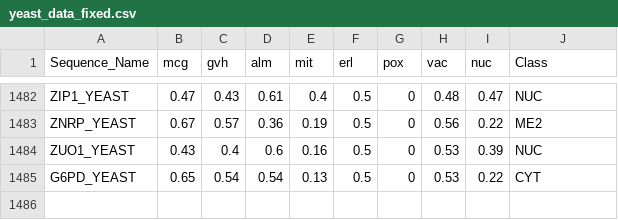
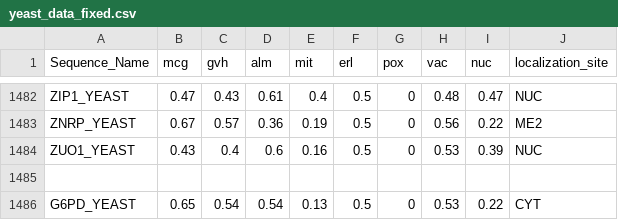
Before and after one commit to mitibbitts/CSC310, a CSV file: yeast_data_fixed.csv, drawn as a sheet; only a part is shown, gaps mark what is left out; the diff names each change by its address in the sheet, - before the commit and + after, or states it on an @@ line.

Commit message:
Update yeast_data_fixed.csv

```diff
--- a/yeast_data_fixed.csv
+++ b/yeast_data_fixed.csv
-J1: Class
+J1: localization_site
+row 1485: (empty)
```
